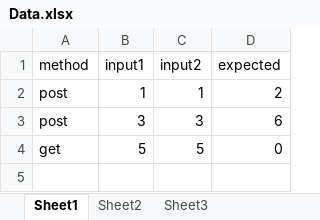
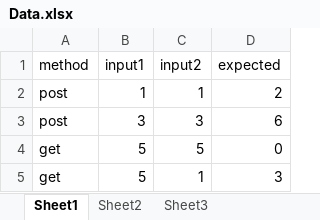
Before and after one commit to dawnbi/apitest, an Excel workbook: test2/Data.xlsx, sheet Sheet1, drawn as a sheet; values as stored, in another font and other column widths than the file's, no borders; the diff names each change by its address in the sheet, - before the commit and + after, or states it on an @@ line.

Commit message:
commit data

```diff
--- a/test2/Data.xlsx (sheet Sheet1)
+++ b/test2/Data.xlsx (sheet Sheet1)
+row 5: get | 5 | 1 | 3
```
